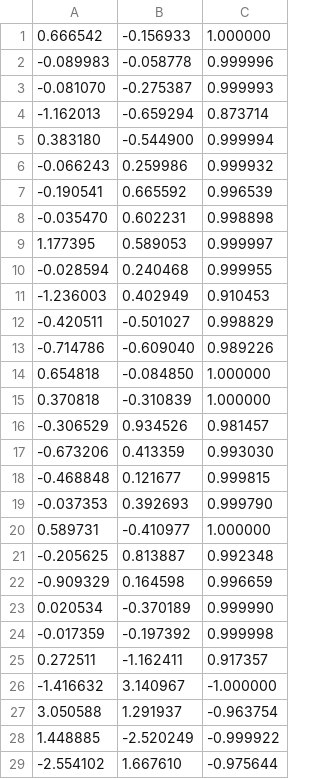
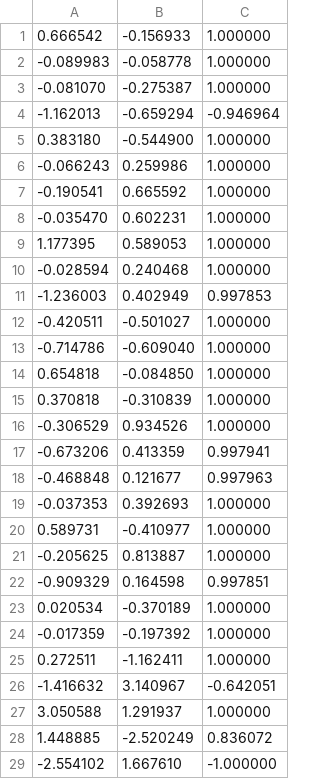
Before and after one commit to niceyeti/ANN, a CSV file: Data/predictions2d.csv, drawn as a sheet; only a part is shown; the diff covers the shown part only.

```diff
--- a/Data/predictions2d.csv
+++ b/Data/predictions2d.csv
@@ -1,29 +1,29 @@
 0.666542,-0.156933,1.000000
--0.089983,-0.058778,0.999996
--0.081070,-0.275387,0.999993
--1.162013,-0.659294,0.873714
-0.383180,-0.544900,0.999994
--0.066243,0.259986,0.999932
--0.190541,0.665592,0.996539
--0.035470,0.602231,0.998898
-1.177395,0.589053,0.999997
--0.028594,0.240468,0.999955
--1.236003,0.402949,0.910453
--0.420511,-0.501027,0.998829
--0.714786,-0.609040,0.989226
+-0.089983,-0.058778,1.000000
+-0.081070,-0.275387,1.000000
+-1.162013,-0.659294,-0.946964
+0.383180,-0.544900,1.000000
+-0.066243,0.259986,1.000000
+-0.190541,0.665592,1.000000
+-0.035470,0.602231,1.000000
+1.177395,0.589053,1.000000
+-0.028594,0.240468,1.000000
+-1.236003,0.402949,0.997853
+-0.420511,-0.501027,1.000000
+-0.714786,-0.609040,1.000000
 0.654818,-0.084850,1.000000
 0.370818,-0.310839,1.000000
--0.306529,0.934526,0.981457
--0.673206,0.413359,0.993030
--0.468848,0.121677,0.999815
--0.037353,0.392693,0.999790
+-0.306529,0.934526,1.000000
+-0.673206,0.413359,0.997941
+-0.468848,0.121677,0.997963
+-0.037353,0.392693,1.000000
 0.589731,-0.410977,1.000000
--0.205625,0.813887,0.992348
--0.909329,0.164598,0.996659
-0.020534,-0.370189,0.999990
--0.017359,-0.197392,0.999998
-0.272511,-1.162411,0.917357
--1.416632,3.140967,-1.000000
-3.050588,1.291937,-0.963754
-1.448885,-2.520249,-0.999922
--2.554102,1.667610,-0.975644
+-0.205625,0.813887,1.000000
+-0.909329,0.164598,0.997851
+0.020534,-0.370189,1.000000
+-0.017359,-0.197392,1.000000
+0.272511,-1.162411,1.000000
+-1.416632,3.140967,-0.642051
+3.050588,1.291937,1.000000
+1.448885,-2.520249,0.836072
+-2.554102,1.667610,-1.000000
```
Also changed, not shown: 17 edited cells elsewhere in this file, 9 other files.
